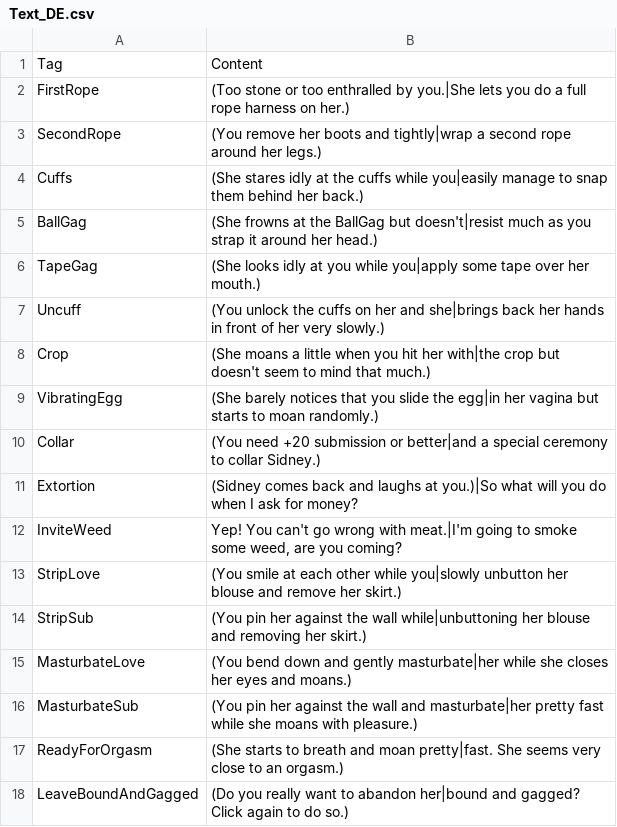
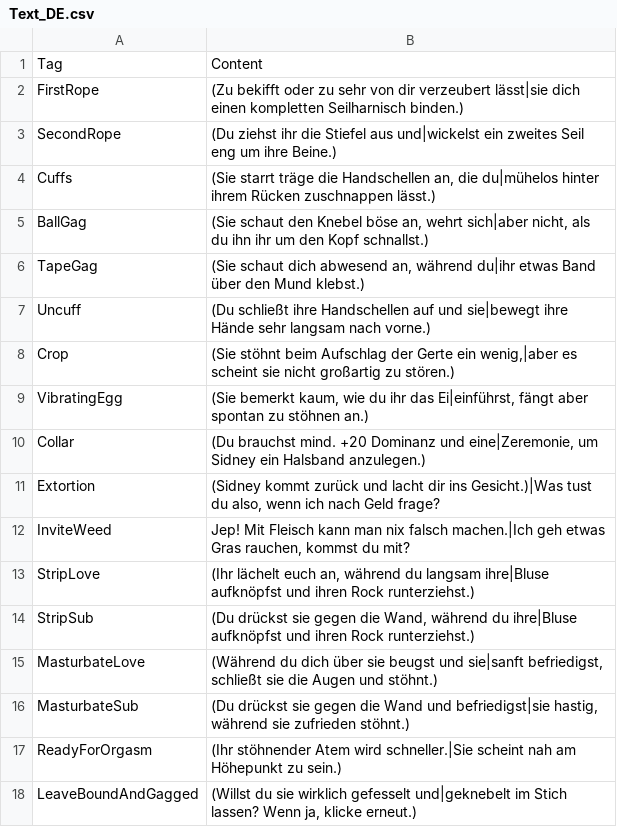
Before and after one commit to adokilume/Bondage-College, a CSV file: C007_LunchBreak/Sidney/Text_DE.csv, drawn as a sheet.

```diff
--- a/C007_LunchBreak/Sidney/Text_DE.csv
+++ b/C007_LunchBreak/Sidney/Text_DE.csv
@@ -1,18 +1,18 @@
 Tag,Content
-FirstRope,(Too stone or too enthralled by you.|She lets you do a full rope harness on her.)
-SecondRope,(You remove her boots and tightly|wrap a second rope around her legs.)
-Cuffs,(She stares idly at the cuffs while you|easily manage to snap them behind her back.)
-BallGag,(She frowns at the BallGag but doesn't|resist much as you strap it around her head.)
-TapeGag,(She looks idly at you while you|apply some tape over her mouth.)
-Uncuff,(You unlock the cuffs on her and she|brings back her hands in front of her very slowly.)
-Crop,(She moans a little when you hit her with|the crop but doesn't seem to mind that much.)
-VibratingEgg,(She barely notices that you slide the egg|in her vagina but starts to moan randomly.)
-Collar,(You need +20 submission or better|and a special ceremony to collar Sidney.)
-Extortion,(Sidney comes back and laughs at you.)|So what will you do when I ask for money?
-InviteWeed,"Yep!  You can't go wrong with meat.|I'm going to smoke some weed, are you coming?"
-StripLove,(You smile at each other while you|slowly unbutton her blouse and remove her skirt.)
-StripSub,(You pin her against the wall while|unbuttoning her blouse and removing her skirt.)
-MasturbateLove,(You bend down and gently masturbate|her while she closes her eyes and moans.)
-MasturbateSub,(You pin her against the wall and masturbate|her pretty fast while she moans with pleasure.)
-ReadyForOrgasm,(She starts to breath and moan pretty|fast.  She seems very close to an orgasm.)
-LeaveBoundAndGagged,(Do you really want to abandon her|bound and gagged?  Click again to do so.)
+FirstRope,(Zu bekifft oder zu sehr von dir verzeubert lässt|sie dich einen kompletten Seilharnisch binden.)
+SecondRope,(Du ziehst ihr die Stiefel aus und|wickelst ein zweites Seil eng um ihre Beine.)
+Cuffs,"(Sie starrt träge die Handschellen an, die du|mühelos hinter ihrem Rücken zuschnappen lässt.)"
+BallGag,"(Sie schaut den Knebel böse an, wehrt sich|aber nicht, als du ihn ihr um den Kopf schnallst.)"
+TapeGag,"(Sie schaut dich abwesend an, während du|ihr etwas Band über den Mund klebst.)"
+Uncuff,(Du schließt ihre Handschellen auf und sie|bewegt ihre Hände sehr langsam nach vorne.)
+Crop,"(Sie stöhnt beim Aufschlag der Gerte ein wenig,|aber es scheint sie nicht großartig zu stören.)"
+VibratingEgg,"(Sie bemerkt kaum, wie du ihr das Ei|einführst, fängt aber spontan zu stöhnen an.)"
+Collar,"(Du brauchst mind. +20 Dominanz und eine|Zeremonie, um Sidney ein Halsband anzulegen.)"
+Extortion,"(Sidney kommt zurück und lacht dir ins Gesicht.)|Was tust du also, wenn ich nach Geld frage?"
+InviteWeed,"Jep! Mit Fleisch kann man nix falsch machen.|Ich geh etwas Gras rauchen, kommst du mit?"
+StripLove,"(Ihr lächelt euch an, während du langsam ihre|Bluse aufknöpfst und ihren Rock runterziehst.)"
+StripSub,"(Du drückst sie gegen die Wand, während du ihre|Bluse aufknöpfst und ihren Rock runterziehst.)"
+MasturbateLove,"(Während du dich über sie beugst und sie|sanft befriedigst, schließt sie die Augen und stöhnt.)"
+MasturbateSub,"(Du drückst sie gegen die Wand und befriedigst|sie hastig, während sie zufrieden stöhnt.)"
+ReadyForOrgasm,(Ihr stöhnender Atem wird schneller.|Sie scheint nah am Höhepunkt zu sein.)
+LeaveBoundAndGagged,"(Willst du sie wirklich gefesselt und|geknebelt im Stich lassen? Wenn ja, klicke erneut.)"
```
Also changed, not shown: C007_LunchBreak/Sidney/Intro_DE.csv, C007_LunchBreak/Sidney/Stage_DE.csv.
